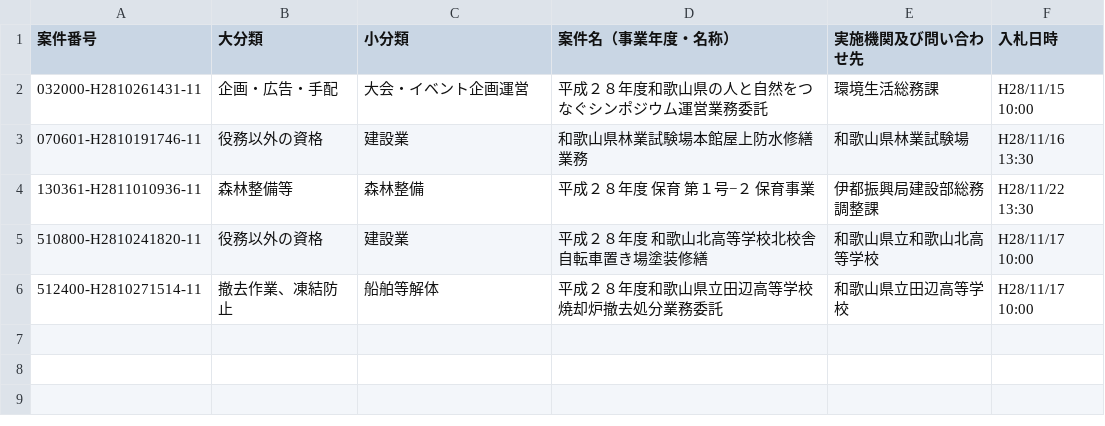
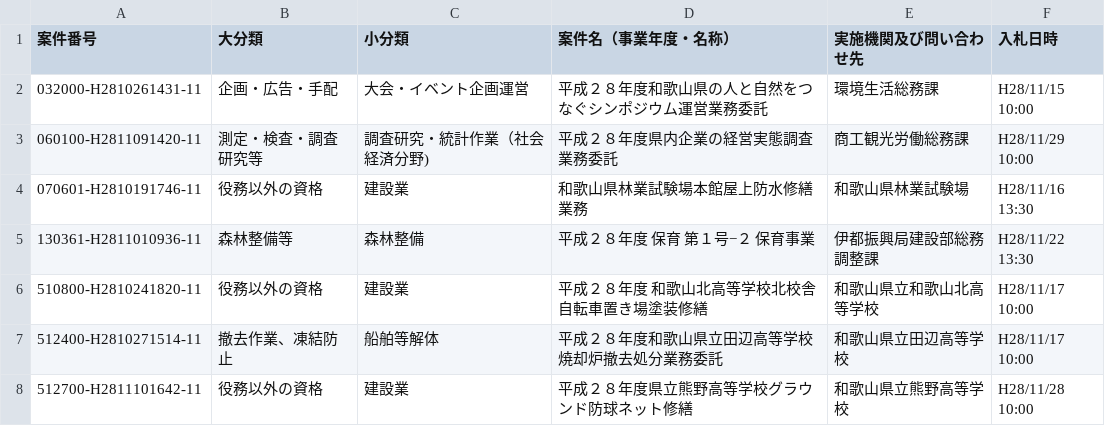
Before and after one commit to wakayama-pref-org/Services-procurement-bid--estimate--information_General-competitive-bidding-conditionally, a CSV file: CSV/Services-procurement-bid--estimate--information_General-competitive-bidding-conditionally.csv, drawn as a sheet.

```diff
--- a/CSV/Services-procurement-bid--estimate--information_General-competitive-bidding-conditionally.csv
+++ b/CSV/Services-procurement-bid--estimate--information_General-competitive-bidding-conditionally.csv
@@ -2,2 +2,3 @@
 "032000-H2810261431-11","企画・広告・手配","大会・イベント企画運営","平成２８年度和歌山県の人と自然をつなぐシンポジウム運営業務委託","環境生活総務課","H28/11/15 10:00"
+"060100-H2811091420-11","測定・検査・調査研究等","調査研究・統計作業（社会経済分野)","平成２８年度県内企業の経営実態調査業務委託","商工観光労働総務課","H28/11/29 10:00"
 "070601-H2810191746-11","役務以外の資格","建設業","和歌山県林業試験場本館屋上防水修繕業務","和歌山県林業試験場","H28/11/16 13:30"
@@ -6 +7,2 @@
 "512400-H2810271514-11","撤去作業、凍結防止","船舶等解体","平成２８年度和歌山県立田辺高等学校焼却炉撤去処分業務委託","和歌山県立田辺高等学校","H28/11/17 10:00"
+"512700-H2811101642-11","役務以外の資格","建設業","平成２８年度県立熊野高等学校グラウンド防球ネット修繕","和歌山県立熊野高等学校","H28/11/28 10:00"
```
Also changed, not shown: 1 other file.
